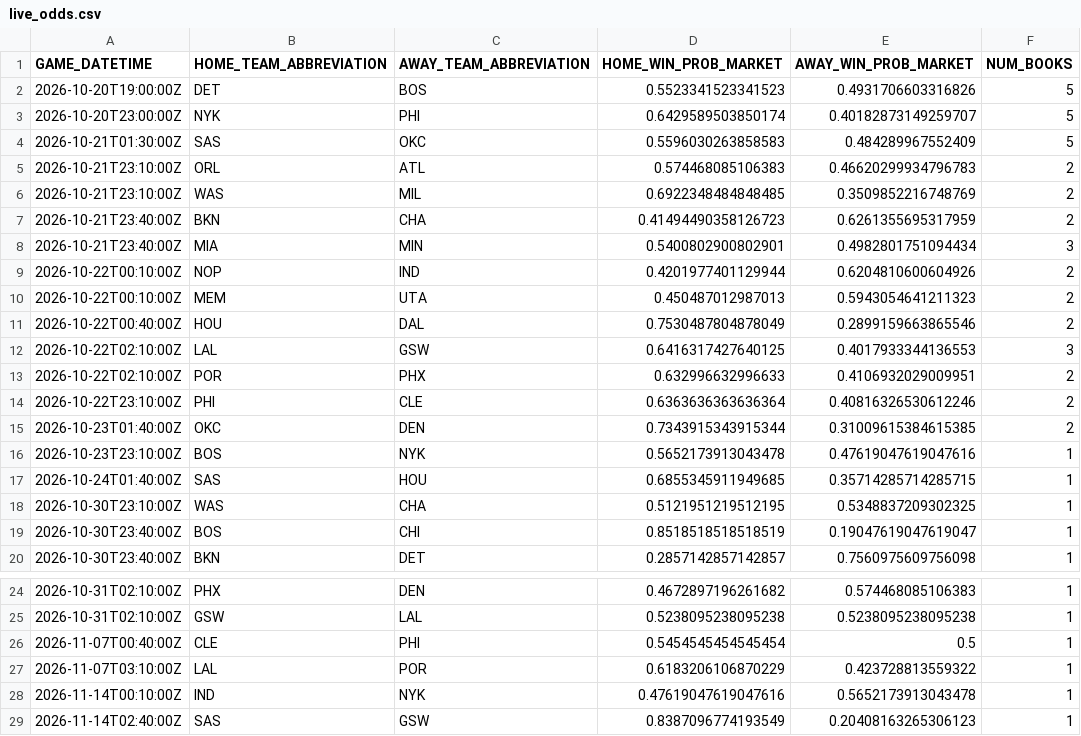
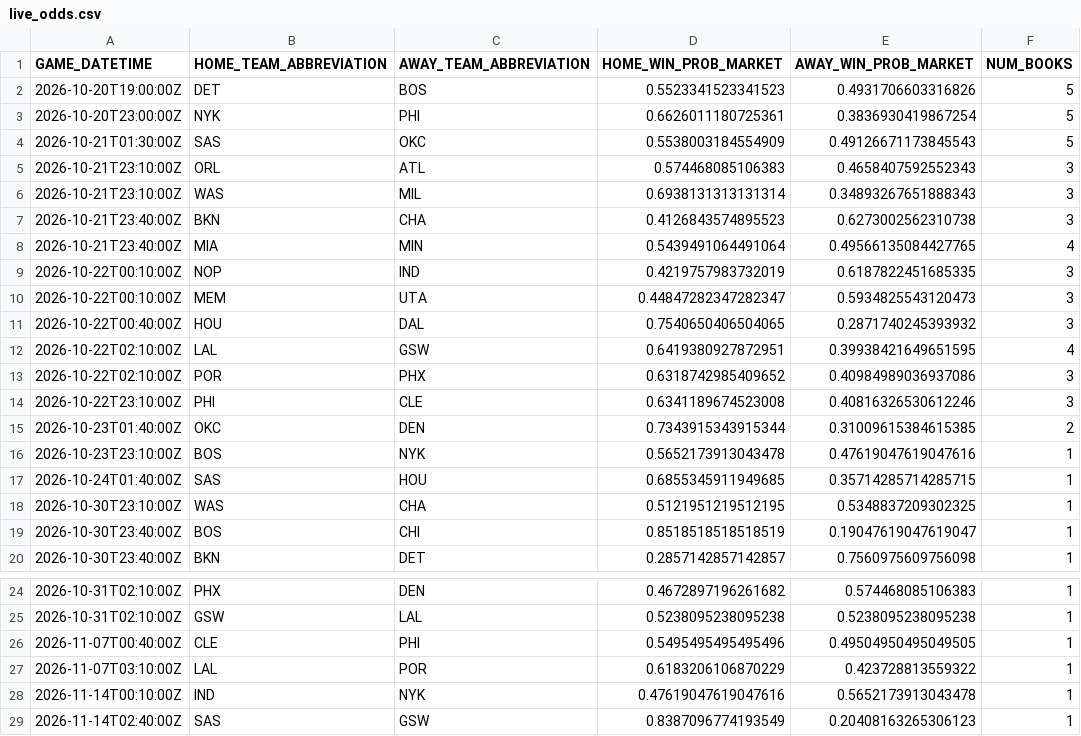
Before and after one commit to manavgupta26012-code/nba-predictor, a CSV file: data/live_odds.csv, drawn as a sheet; only a part is shown, gaps mark what is left out; the diff covers the shown part only.

Commit message:
Merge branch 'main' of https://github.com/manavgupta26012-code/nba-predictor

```diff
--- a/data/live_odds.csv
+++ b/data/live_odds.csv
@@ -2,14 +2,14 @@ GAME_DATETIME,HOME_TEAM_ABBREVIATION,AWAY_TEAM_ABBREVIATION,HOME_WIN_PROB_MARKET
 2026-10-20T19:00:00Z,DET,BOS,0.5523341523341523,0.4931706603316826,5
-2026-10-20T23:00:00Z,NYK,PHI,0.6429589503850174,0.40182873149259707,5
-2026-10-21T01:30:00Z,SAS,OKC,0.5596030263858583,0.484289967552409,5
-2026-10-21T23:10:00Z,ORL,ATL,0.574468085106383,0.46620299934796783,2
-2026-10-21T23:10:00Z,WAS,MIL,0.6922348484848485,0.3509852216748769,2
-2026-10-21T23:40:00Z,BKN,CHA,0.41494490358126723,0.6261355695317959,2
-2026-10-21T23:40:00Z,MIA,MIN,0.5400802900802901,0.4982801751094434,3
-2026-10-22T00:10:00Z,NOP,IND,0.4201977401129944,0.6204810600604926,2
-2026-10-22T00:10:00Z,MEM,UTA,0.450487012987013,0.5943054641211323,2
-2026-10-22T00:40:00Z,HOU,DAL,0.7530487804878049,0.2899159663865546,2
-2026-10-22T02:10:00Z,LAL,GSW,0.6416317427640125,0.4017933344136553,3
-2026-10-22T02:10:00Z,POR,PHX,0.632996632996633,0.4106932029009951,2
-2026-10-22T23:10:00Z,PHI,CLE,0.6363636363636364,0.40816326530612246,2
+2026-10-20T23:00:00Z,NYK,PHI,0.6626011180725361,0.3836930419867254,5
+2026-10-21T01:30:00Z,SAS,OKC,0.5538003184554909,0.49126671173845543,5
+2026-10-21T23:10:00Z,ORL,ATL,0.574468085106383,0.4658407592552343,3
+2026-10-21T23:10:00Z,WAS,MIL,0.6938131313131314,0.34893267651888343,3
+2026-10-21T23:40:00Z,BKN,CHA,0.4126843574895523,0.6273002562310738,3
+2026-10-21T23:40:00Z,MIA,MIN,0.5439491064491064,0.49566135084427765,4
+2026-10-22T00:10:00Z,NOP,IND,0.4219757983732019,0.6187822451685335,3
+2026-10-22T00:10:00Z,MEM,UTA,0.44847282347282347,0.5934825543120473,3
+2026-10-22T00:40:00Z,HOU,DAL,0.7540650406504065,0.2871740245393932,3
+2026-10-22T02:10:00Z,LAL,GSW,0.6419380927872951,0.39938421649651595,4
+2026-10-22T02:10:00Z,POR,PHX,0.6318742985409652,0.40984989036937086,3
+2026-10-22T23:10:00Z,PHI,CLE,0.6341189674523008,0.40816326530612246,3
 2026-10-23T01:40:00Z,OKC,DEN,0.7343915343915344,0.31009615384615385,2
@@ -25,3 +25,3 @@ GAME_DATETIME,HOME_TEAM_ABBREVIATION,AWAY_TEAM_ABBREVIATION,HOME_WIN_PROB_MARKET
 2026-10-31T02:10:00Z,GSW,LAL,0.5238095238095238,0.5238095238095238,1
-2026-11-07T00:40:00Z,CLE,PHI,0.5454545454545454,0.5,1
+2026-11-07T00:40:00Z,CLE,PHI,0.5495495495495496,0.49504950495049505,1
 2026-11-07T03:10:00Z,LAL,POR,0.6183206106870229,0.423728813559322,1
```
Also changed, not shown: 7 edited cells elsewhere in this file.
